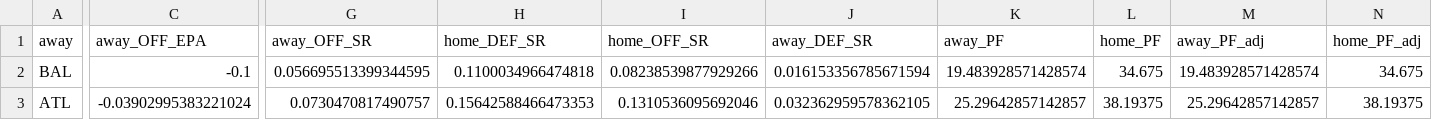
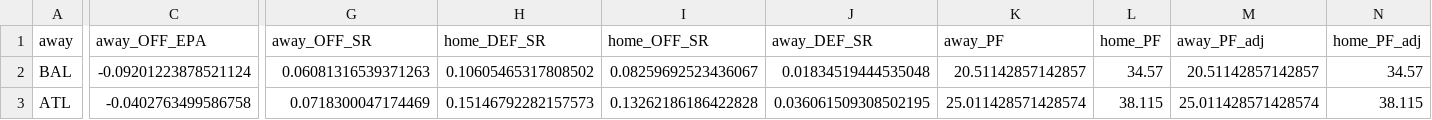
Before and after one commit to StevenRidder/Football, a CSV file: artifacts/week_2025-10-27_debug_sample.csv, drawn as a sheet; only a part is shown, gaps mark what is left out; the diff covers the shown part only; the diff names each change by its address in the sheet, - before the commit and + after, or states it on an @@ line.

```diff
--- a/artifacts/week_2025-10-27_debug_sample.csv
+++ b/artifacts/week_2025-10-27_debug_sample.csv
-C2 (away_OFF_EPA): -0.1
+C2 (away_OFF_EPA): -0.09201223878521124
-G2 (away_OFF_SR): 0.056695513399344595
+G2 (away_OFF_SR): 0.06081316539371263
-H2 (home_DEF_SR): 0.1100034966474818
+H2 (home_DEF_SR): 0.10605465317808502
-I2 (home_OFF_SR): 0.08238539877929266
+I2 (home_OFF_SR): 0.08259692523436067
-J2 (away_DEF_SR): 0.016153356785671594
+J2 (away_DEF_SR): 0.01834519444535048
-K2 (away_PF): 19.483928571428574
+K2 (away_PF): 20.51142857142857
-L2 (home_PF): 34.675
+L2 (home_PF): 34.57
-M2 (away_PF_adj): 19.483928571428574
+M2 (away_PF_adj): 20.51142857142857
-N2 (home_PF_adj): 34.675
+N2 (home_PF_adj): 34.57
-C3 (away_OFF_EPA): -0.03902995383221024
+C3 (away_OFF_EPA): -0.0402763499586758
-G3 (away_OFF_SR): 0.0730470817490757
+G3 (away_OFF_SR): 0.0718300047174469
-H3 (home_DEF_SR): 0.15642588466473353
+H3 (home_DEF_SR): 0.15146792282157573
-I3 (home_OFF_SR): 0.1310536095692046
+I3 (home_OFF_SR): 0.13262186186422828
-J3 (away_DEF_SR): 0.032362959578362105
+J3 (away_DEF_SR): 0.036061509308502195
-K3 (away_PF): 25.29642857142857
+K3 (away_PF): 25.011428571428574
-L3 (home_PF): 38.19375
+L3 (home_PF): 38.115
-M3 (away_PF_adj): 25.29642857142857
+M3 (away_PF_adj): 25.011428571428574
-N3 (home_PF_adj): 38.19375
+N3 (home_PF_adj): 38.115
```
Also changed, not shown: 136 edited cells elsewhere in this file, artifacts/predictions_2025_2025-10-27.csv, artifacts/week_2025-10-27_model_line_vs_market.csv, 42 other files.
